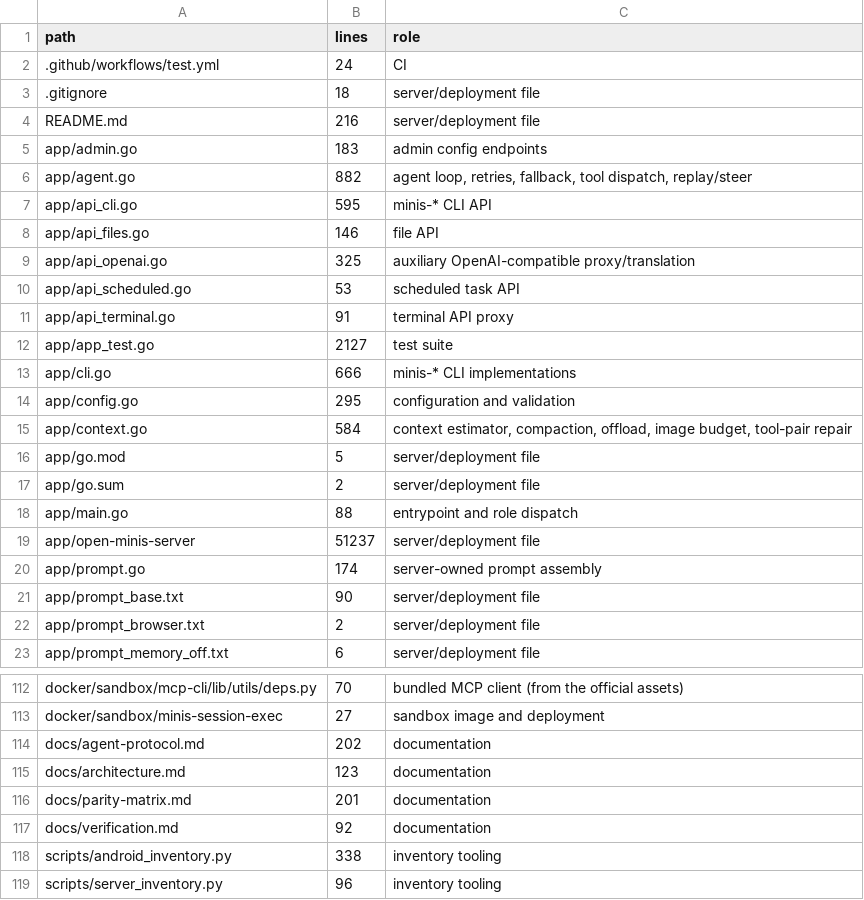
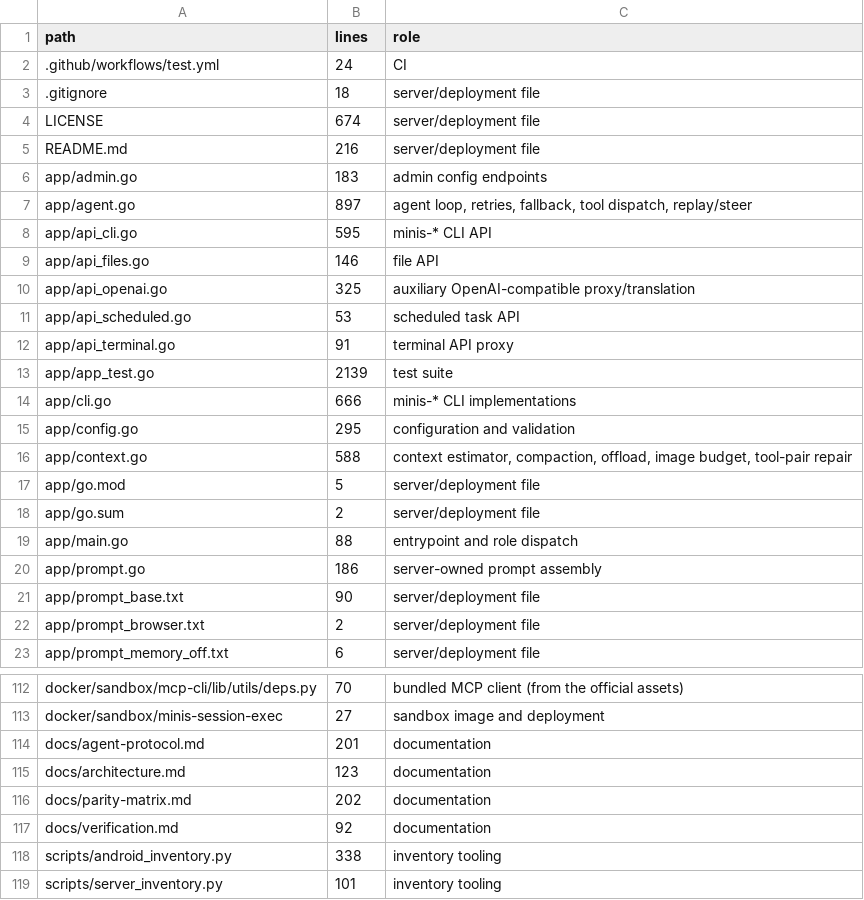
Before and after one commit to macdeecharlie/open-minis-server, a CSV file: docs/server-code-inventory.csv, drawn as a sheet; only a part is shown, gaps mark what is left out; the diff covers the shown part only.

Commit message:
Exclude build artifacts and include LICENSE in server inventory

```diff
--- a/docs/server-code-inventory.csv
+++ b/docs/server-code-inventory.csv
@@ -3,5 +3,6 @@ path,lines,role
 .gitignore,18,server/deployment file
+LICENSE,674,server/deployment file
 README.md,216,server/deployment file
 app/admin.go,183,admin config endpoints
-app/agent.go,882,"agent loop, retries, fallback, tool dispatch, replay/steer"
+app/agent.go,897,"agent loop, retries, fallback, tool dispatch, replay/steer"
 app/api_cli.go,595,minis-* CLI API
@@ -11,6 +12,6 @@ app/api_scheduled.go,53,scheduled task API
 app/api_terminal.go,91,terminal API proxy
-app/app_test.go,2127,test suite
+app/app_test.go,2139,test suite
 app/cli.go,666,minis-* CLI implementations
 app/config.go,295,configuration and validation
-app/context.go,584,"context estimator, compaction, offload, image budget, tool-pair repair"
+app/context.go,588,"context estimator, compaction, offload, image budget, tool-pair repair"
 app/go.mod,5,server/deployment file
@@ -18,4 +19,3 @@ app/go.sum,2,server/deployment file
 app/main.go,88,entrypoint and role dispatch
-app/open-minis-server,51237,server/deployment file
-app/prompt.go,174,server-owned prompt assembly
+app/prompt.go,186,server-owned prompt assembly
 app/prompt_base.txt,90,server/deployment file
@@ -113,7 +113,7 @@ docker/sandbox/mcp-cli/lib/utils/deps.py,70,bundled MCP client (from the officia
 docker/sandbox/minis-session-exec,27,sandbox image and deployment
-docs/agent-protocol.md,202,documentation
+docs/agent-protocol.md,201,documentation
 docs/architecture.md,123,documentation
-docs/parity-matrix.md,201,documentation
+docs/parity-matrix.md,202,documentation
 docs/verification.md,92,documentation
 scripts/android_inventory.py,338,inventory tooling
-scripts/server_inventory.py,96,inventory tooling
+scripts/server_inventory.py,101,inventory tooling
```
Also changed, not shown: 2 edited cells elsewhere in this file, 1 other file.
